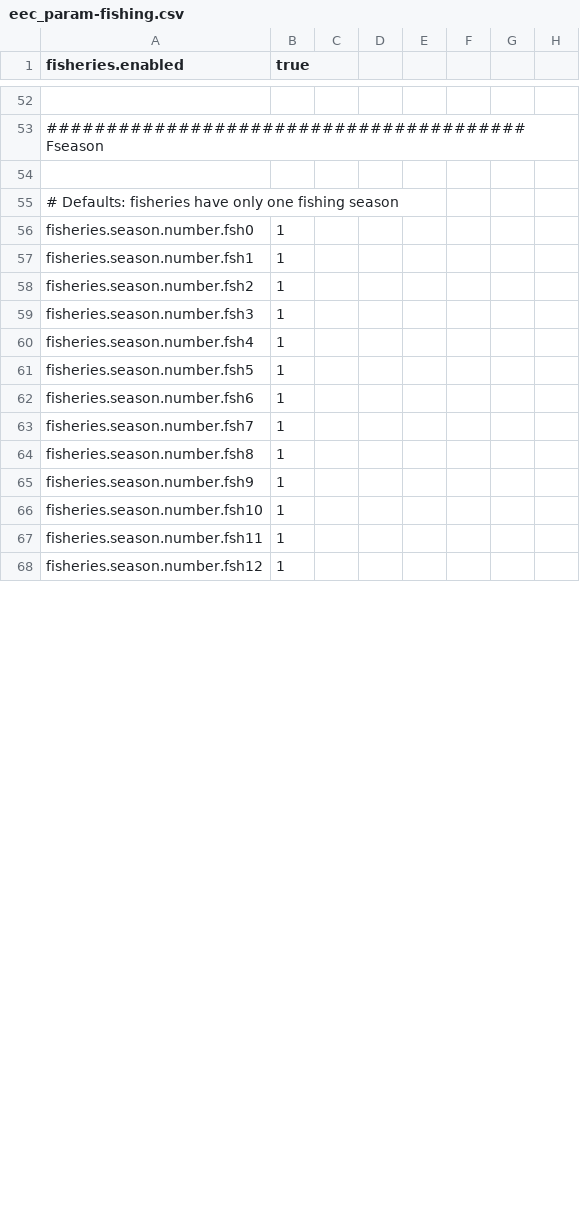
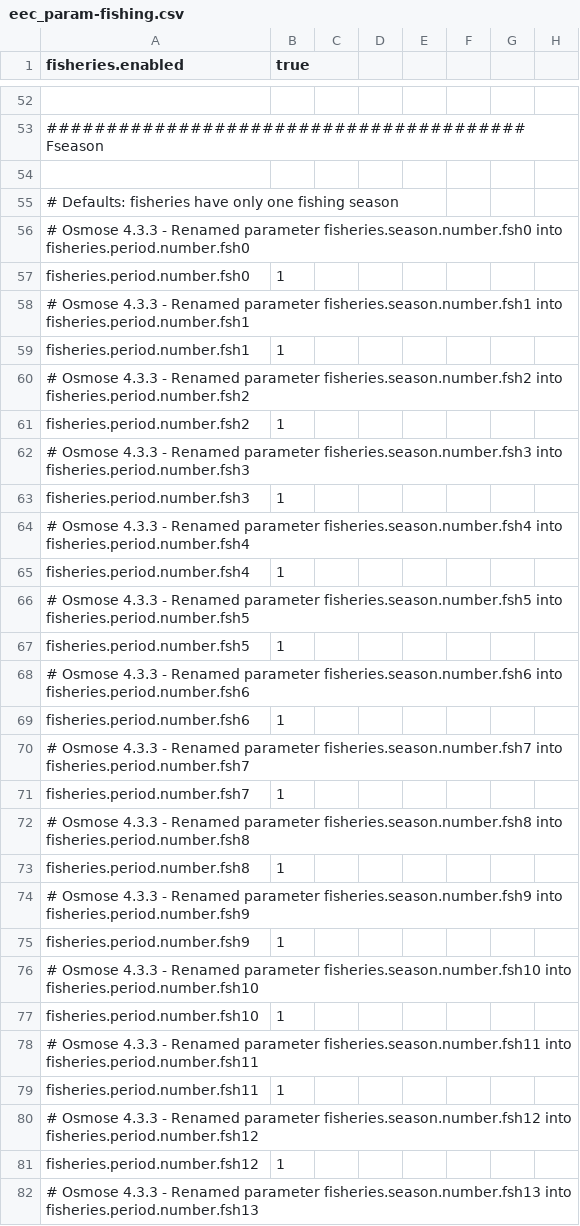
Before and after one commit to razinkele/osmopy, a CSV file: data/eec_full/eec_param-fishing.csv, drawn as a sheet; only a part is shown, gaps mark what is left out; addresses are those after the commit; rows hold the shown columns only; the diff covers the shown part only; the diff names each change by its address in the sheet, - before the commit and + after, or states it on an @@ line.

```diff
--- a/data/eec_full/eec_param-fishing.csv
+++ b/data/eec_full/eec_param-fishing.csv
+row 56: # Osmose 4.3.3 - Renamed parameter fisheries.season.number.fsh0 into fisheries.period.number.fsh0
-A57 (fisheries.enabled): fisheries.season.number.fsh0
+A57 (fisheries.enabled): fisheries.period.number.fsh0
+row 58: # Osmose 4.3.3 - Renamed parameter fisheries.season.number.fsh1 into fisheries.period.number.fsh1
-A59 (fisheries.enabled): fisheries.season.number.fsh1
+A59 (fisheries.enabled): fisheries.period.number.fsh1
+row 60: # Osmose 4.3.3 - Renamed parameter fisheries.season.number.fsh2 into fisheries.period.number.fsh2
-A61 (fisheries.enabled): fisheries.season.number.fsh2
+A61 (fisheries.enabled): fisheries.period.number.fsh2
+row 62: # Osmose 4.3.3 - Renamed parameter fisheries.season.number.fsh3 into fisheries.period.number.fsh3
-A63 (fisheries.enabled): fisheries.season.number.fsh3
+A63 (fisheries.enabled): fisheries.period.number.fsh3
+row 64: # Osmose 4.3.3 - Renamed parameter fisheries.season.number.fsh4 into fisheries.period.number.fsh4
-A65 (fisheries.enabled): fisheries.season.number.fsh4
+A65 (fisheries.enabled): fisheries.period.number.fsh4
+row 66: # Osmose 4.3.3 - Renamed parameter fisheries.season.number.fsh5 into fisheries.period.number.fsh5
-A67 (fisheries.enabled): fisheries.season.number.fsh5
+A67 (fisheries.enabled): fisheries.period.number.fsh5
+row 68: # Osmose 4.3.3 - Renamed parameter fisheries.season.number.fsh6 into fisheries.period.number.fsh6
-A69 (fisheries.enabled): fisheries.season.number.fsh6
+A69 (fisheries.enabled): fisheries.period.number.fsh6
+row 70: # Osmose 4.3.3 - Renamed parameter fisheries.season.number.fsh7 into fisheries.period.number.fsh7
-A71 (fisheries.enabled): fisheries.season.number.fsh7
+A71 (fisheries.enabled): fisheries.period.number.fsh7
+row 72: # Osmose 4.3.3 - Renamed parameter fisheries.season.number.fsh8 into fisheries.period.number.fsh8
-A73 (fisheries.enabled): fisheries.season.number.fsh8
+A73 (fisheries.enabled): fisheries.period.number.fsh8
+row 74: # Osmose 4.3.3 - Renamed parameter fisheries.season.number.fsh9 into fisheries.period.number.fsh9
-A75 (fisheries.enabled): fisheries.season.number.fsh9
+A75 (fisheries.enabled): fisheries.period.number.fsh9
+row 76: # Osmose 4.3.3 - Renamed parameter fisheries.season.number.fsh10 into fisheries.period.number.fsh10
-A77 (fisheries.enabled): fisheries.season.number.fsh10
+A77 (fisheries.enabled): fisheries.period.number.fsh10
+row 78: # Osmose 4.3.3 - Renamed parameter fisheries.season.number.fsh11 into fisheries.period.number.fsh11
-A79 (fisheries.enabled): fisheries.season.number.fsh11
+A79 (fisheries.enabled): fisheries.period.number.fsh11
+row 80: # Osmose 4.3.3 - Renamed parameter fisheries.season.number.fsh12 into fisheries.period.number.fsh12
-A81 (fisheries.enabled): fisheries.season.number.fsh12
+A81 (fisheries.enabled): fisheries.period.number.fsh12
+row 82: # Osmose 4.3.3 - Renamed parameter fisheries.season.number.fsh13 into fisheries.period.number.fsh13
```
Also changed, not shown: 15 added rows and 29 edited cells elsewhere in this file, data/eec_full/eec_all-parameters.csv, data/eec_full/eec_param-ltl.csv.
